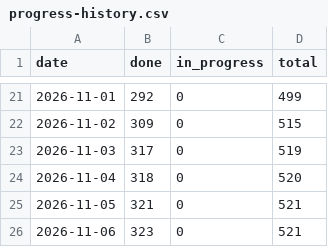
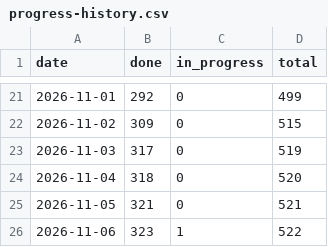
Before and after one commit to tomiok/persiaDB, a CSV file: docs/progress-history.csv, drawn as a sheet; only a part is shown, gaps mark what is left out.

```diff
--- a/docs/progress-history.csv
+++ b/docs/progress-history.csv
@@ -25,2 +25,2 @@ date,done,in_progress,total
 2026-11-05,321,0,521
-2026-11-06,323,0,521
+2026-11-06,323,1,522
```
Also changed, not shown: 10 other files.
